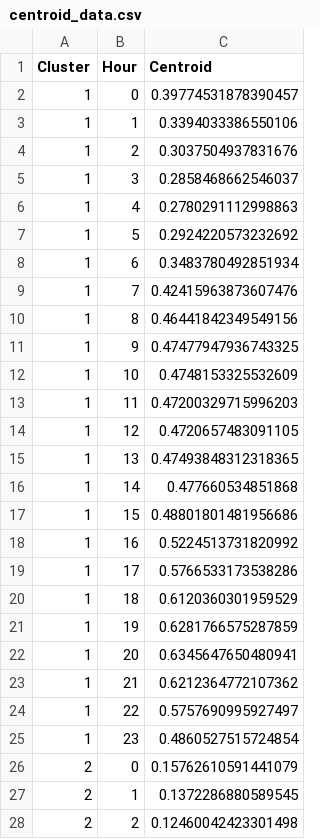
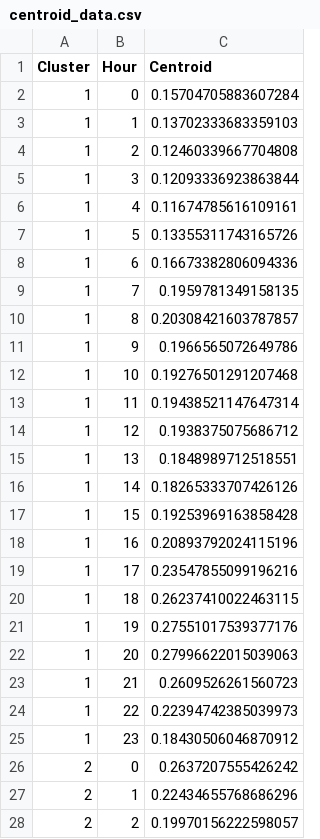
Before and after one commit to LorenzoGiannuzzo/PyARC, a CSV file: data/Centroids/centroid_data.csv, drawn as a sheet; only a part is shown; the diff covers the shown part only.

```diff
--- a/data/Centroids/centroid_data.csv
+++ b/data/Centroids/centroid_data.csv
@@ -1,28 +1,28 @@
 Cluster,Hour,Centroid
-1,0,0.39774531878390457
-1,1,0.3394033386550106
-1,2,0.3037504937831676
-1,3,0.2858468662546037
-1,4,0.2780291112998863
-1,5,0.2924220573232692
-1,6,0.3483780492851934
-1,7,0.42415963873607476
-1,8,0.46441842349549156
-1,9,0.47477947936743325
-1,10,0.4748153325532609
-1,11,0.47200329715996203
-1,12,0.4720657483091105
-1,13,0.47493848312318365
-1,14,0.477660534851868
-1,15,0.48801801481956686
-1,16,0.5224513731820992
-1,17,0.5766533173538286
-1,18,0.6120360301959529
-1,19,0.6281766575287859
-1,20,0.6345647650480941
-1,21,0.6212364772107362
-1,22,0.5757690995927497
-1,23,0.4860527515724854
-2,0,0.15762610591441079
-2,1,0.1372286880589545
-2,2,0.12460042423301498
+1,0,0.15704705883607284
+1,1,0.13702333683359103
+1,2,0.12460339667704808
+1,3,0.12093336923863844
+1,4,0.11674785616109161
+1,5,0.13355311743165726
+1,6,0.16673382806094336
+1,7,0.1959781349158135
+1,8,0.20308421603787857
+1,9,0.1966565072649786
+1,10,0.19276501291207468
+1,11,0.19438521147647314
+1,12,0.1938375075686712
+1,13,0.1848989712518551
+1,14,0.18265333707426126
+1,15,0.19253969163858428
+1,16,0.20893792024115196
+1,17,0.23547855099196216
+1,18,0.26237410022463115
+1,19,0.27551017539377176
+1,20,0.27996622015039063
+1,21,0.2609526261560723
+1,22,0.22394742385039973
+1,23,0.18430506046870912
+2,0,0.2637207555426242
+2,1,0.22434655768686296
+2,2,0.19970156222598057
```
Also changed, not shown: 69 edited cells elsewhere in this file, data/Output Data/Aggregated Data.csv, 16 other files.
